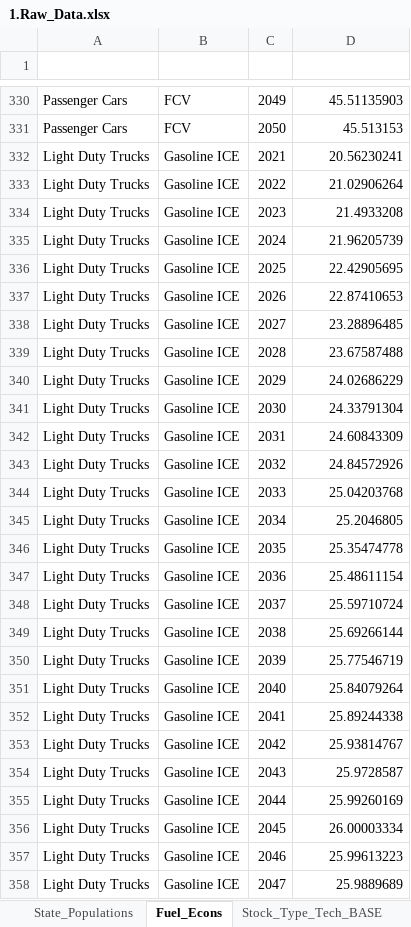
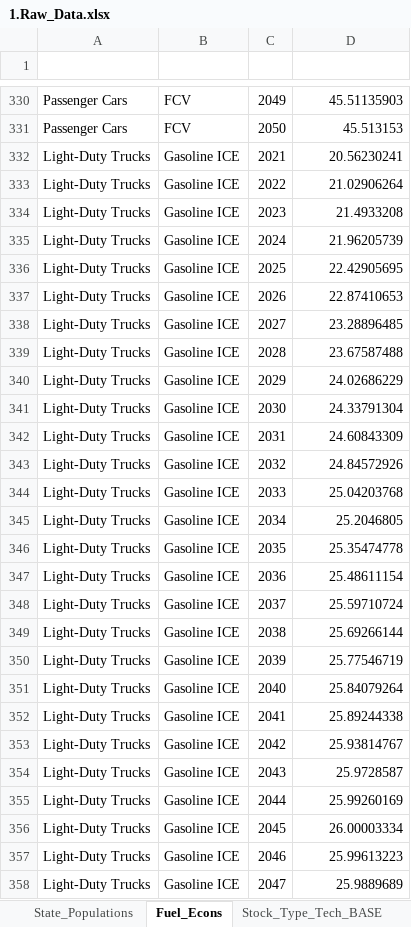
Before and after one commit to camsys/TEACART, an Excel workbook: data/1.Raw_Data.xlsx, sheet Fuel_Econs, drawn as a sheet; only a part is shown, gaps mark what is left out; values as stored, in another font and other column widths than the file's, no borders; table styles not drawn; the diff covers the shown part only; the diff names each change by its address in the sheet, - before the commit and + after, or states it on an @@ line.

```diff
--- a/data/1.Raw_Data.xlsx (sheet Fuel_Econs)
+++ b/data/1.Raw_Data.xlsx (sheet Fuel_Econs)
-A332:A358 (veh_type): Light Duty Trucks
+A332:A358 (veh_type): Light-Duty Trucks
```
Also changed, not shown: 783 edited cells elsewhere in this sheet, sheet AEO_VMT_Base, sheet EV_Forecast, sheet Fuel_Factors_Revision, sheet Stock_Type_Tech_BASE, sheet Fuel_Factors, sheet Fuel_Factors_Weighted, data/2.User_Inputs.xlsx, data/3.Model_Outputs.xlsx, 11 other files.
